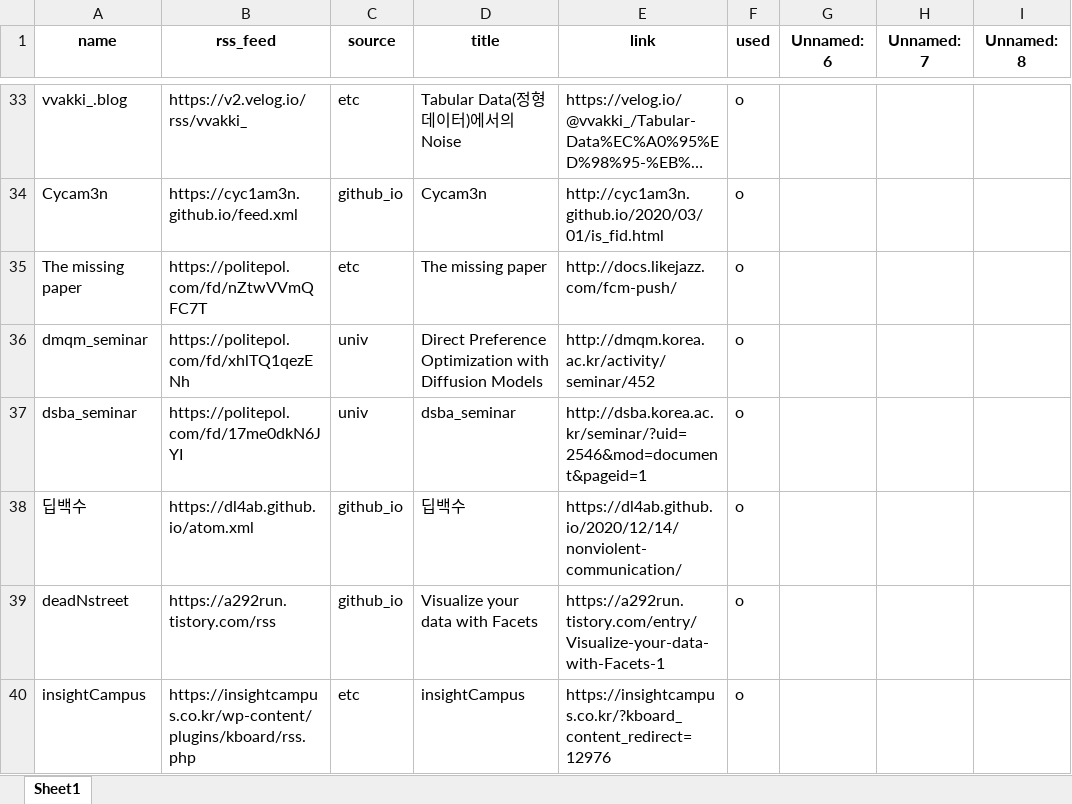
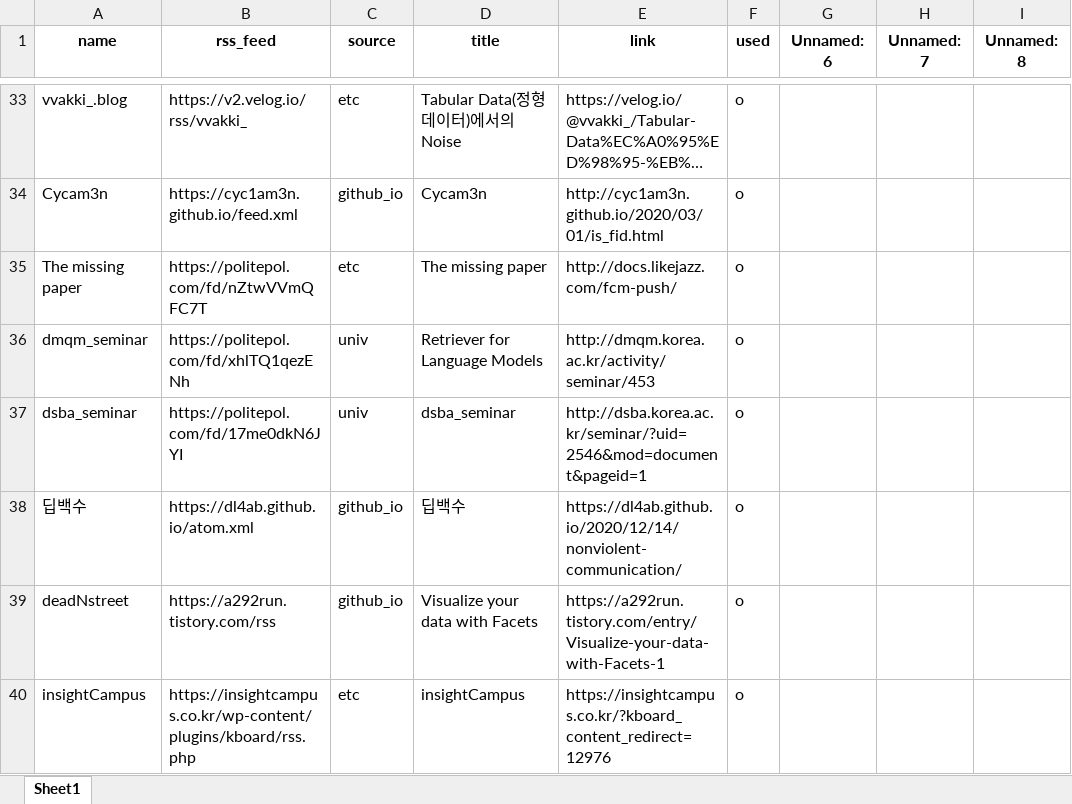
Before and after one commit to ainsuotain/today-mlblog-bot, an Excel workbook: Blogs_used_list.xlsx, sheet Sheet1, drawn as a sheet; only a part is shown, gaps mark what is left out; long unchanged cells end in …; values as stored, in another font and other column widths than the file's, no borders; the diff names each change by its address in the sheet, - before the commit and + after, or states it on an @@ line.

Commit message:
Auto - Update data with bot!

```diff
--- a/Blogs_used_list.xlsx (sheet Sheet1)
+++ b/Blogs_used_list.xlsx (sheet Sheet1)
-D36 (title): Direct Preference Optimization with Diffusion Models
+D36 (title): Retriever for Language Models
-E36 (link): http://dmqm.korea.ac.kr/activity/seminar/452
+E36 (link): http://dmqm.korea.ac.kr/activity/seminar/453
```
Also changed, not shown: 1 other file.
